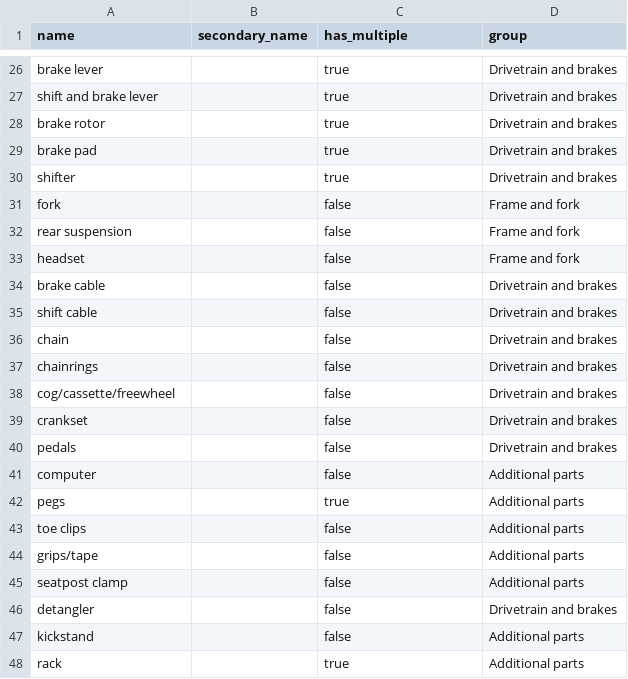
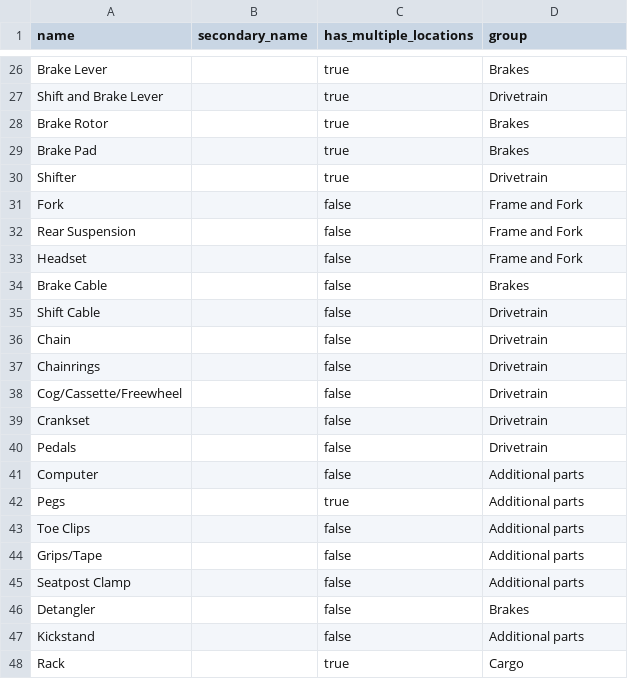
Before and after one commit to bikeindex/bike_data, a CSV file: data/components.csv, drawn as a sheet; only a part is shown, gaps mark what is left out; removed rows and columns are numbered as before the commit, all else as after; the diff covers the shown part only; the diff names each change by its address in the sheet, - before the commit and + after, or states it on an @@ line.

Commit message:
Reorganize component groups in components.csv (#34)
Splits the `Drivetrain and brakes` group in `data/components.csv` into
two separate `Drivetrain` and `Brakes` groups, classifying each
component accordingly (e.g. shift and brake lever → Drivetrain,
detangler → Brakes). Adds a new `Cargo` group for baskets, racks,
panniers, bags, cargo side rails, and child seats. Moves `training
wheels` and `generator/dynamo` to `Wheels`, and sets `basket` to
multiple locations. Also renames the `has_multiple` column header to
`has_multiple_locations`.

```diff
--- a/data/components.csv
+++ b/data/components.csv
-C1: has_multiple
+C1: has_multiple_locations
-A26 (name): brake lever
+A26 (name): Brake Lever
-D26 (group): Drivetrain and brakes
+D26 (group): Brakes
-A27 (name): shift and brake lever
+A27 (name): Shift and Brake Lever
-D27 (group): Drivetrain and brakes
+D27 (group): Drivetrain
-A28 (name): brake rotor
+A28 (name): Brake Rotor
-D28:D29 (group): Drivetrain and brakes
+D28:D29 (group): Brakes
-A29 (name): brake pad
+A29 (name): Brake Pad
-A30 (name): shifter
+A30 (name): Shifter
-D30 (group): Drivetrain and brakes
+D30 (group): Drivetrain
-A31 (name): fork
+A31 (name): Fork
-D31:D33 (group): Frame and fork
+D31:D33 (group): Frame and Fork
-A32 (name): rear suspension
+A32 (name): Rear Suspension
-A33 (name): headset
+A33 (name): Headset
-A34 (name): brake cable
+A34 (name): Brake Cable
-D34 (group): Drivetrain and brakes
+D34 (group): Brakes
-A35 (name): shift cable
+A35 (name): Shift Cable
-D35:D40 (group): Drivetrain and brakes
+D35:D40 (group): Drivetrain
-A36 (name): chain
+A36 (name): Chain
-A37 (name): chainrings
+A37 (name): Chainrings
-A38 (name): cog/cassette/freewheel
+A38 (name): Cog/Cassette/Freewheel
-A39 (name): crankset
+A39 (name): Crankset
-A40 (name): pedals
+A40 (name): Pedals
-A41 (name): computer
+A41 (name): Computer
-A42 (name): pegs
+A42 (name): Pegs
-A43 (name): toe clips
+A43 (name): Toe Clips
-A44 (name): grips/tape
+A44 (name): Grips/Tape
-A45 (name): seatpost clamp
+A45 (name): Seatpost Clamp
-A46 (name): detangler
+A46 (name): Detangler
-D46 (group): Drivetrain and brakes
+D46 (group): Brakes
-A47 (name): kickstand
+A47 (name): Kickstand
-row 48: rack |  | true | Additional parts
+row 48: Rack |  | true | Cargo
```
Also changed, not shown: 3 added rows, 3 removed rows and 51 edited cells elsewhere in this file.
